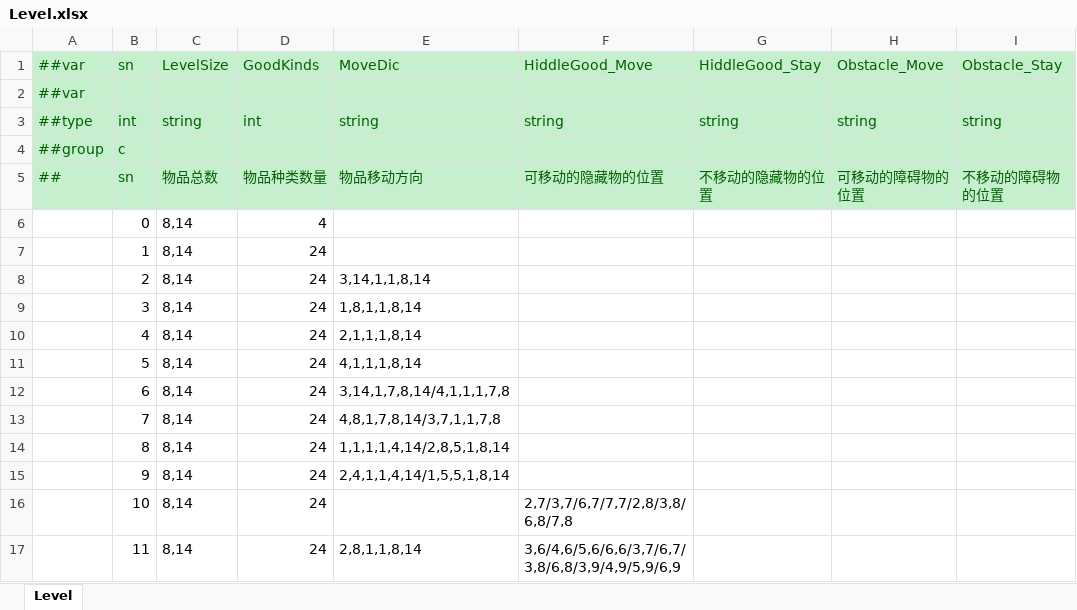
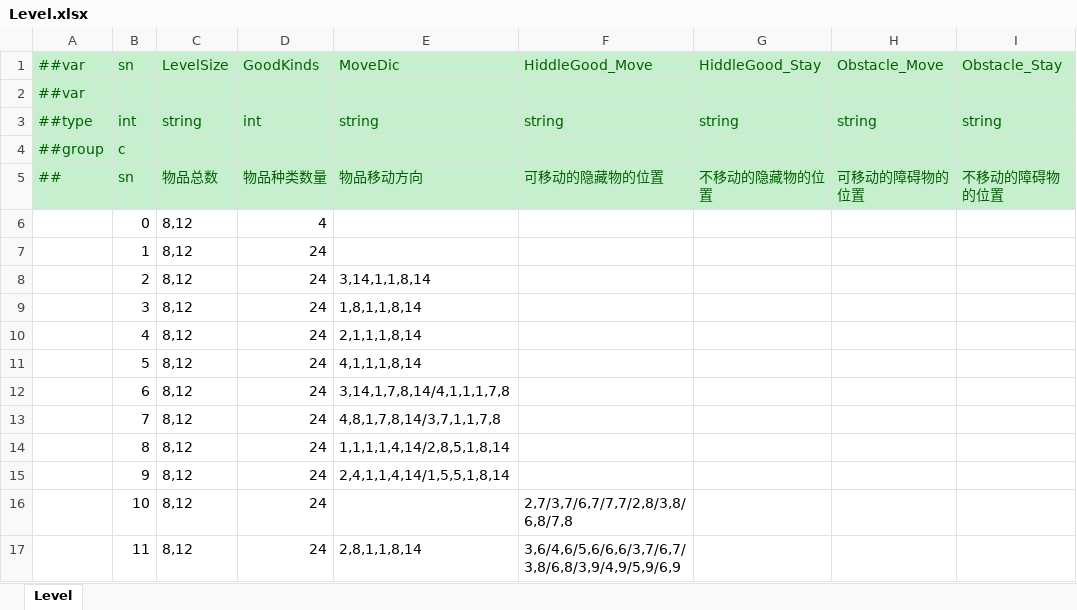
Before and after one commit to yuhuaichong1/LinkGame, an Excel workbook: DesignerConfigs/Datas/Level.xlsx, sheet Level, drawn as a sheet; only a part is shown; values as stored, in another font and other column widths than the file's, no borders; the diff names each change by its address in the sheet, - before the commit and + after, or states it on an @@ line.

```diff
--- a/DesignerConfigs/Datas/Level.xlsx (sheet Level)
+++ b/DesignerConfigs/Datas/Level.xlsx (sheet Level)
-C6:C17 (LevelSize): 8,14
+C6:C17 (LevelSize): 8,12
```
Also changed, not shown: 24 other files.
